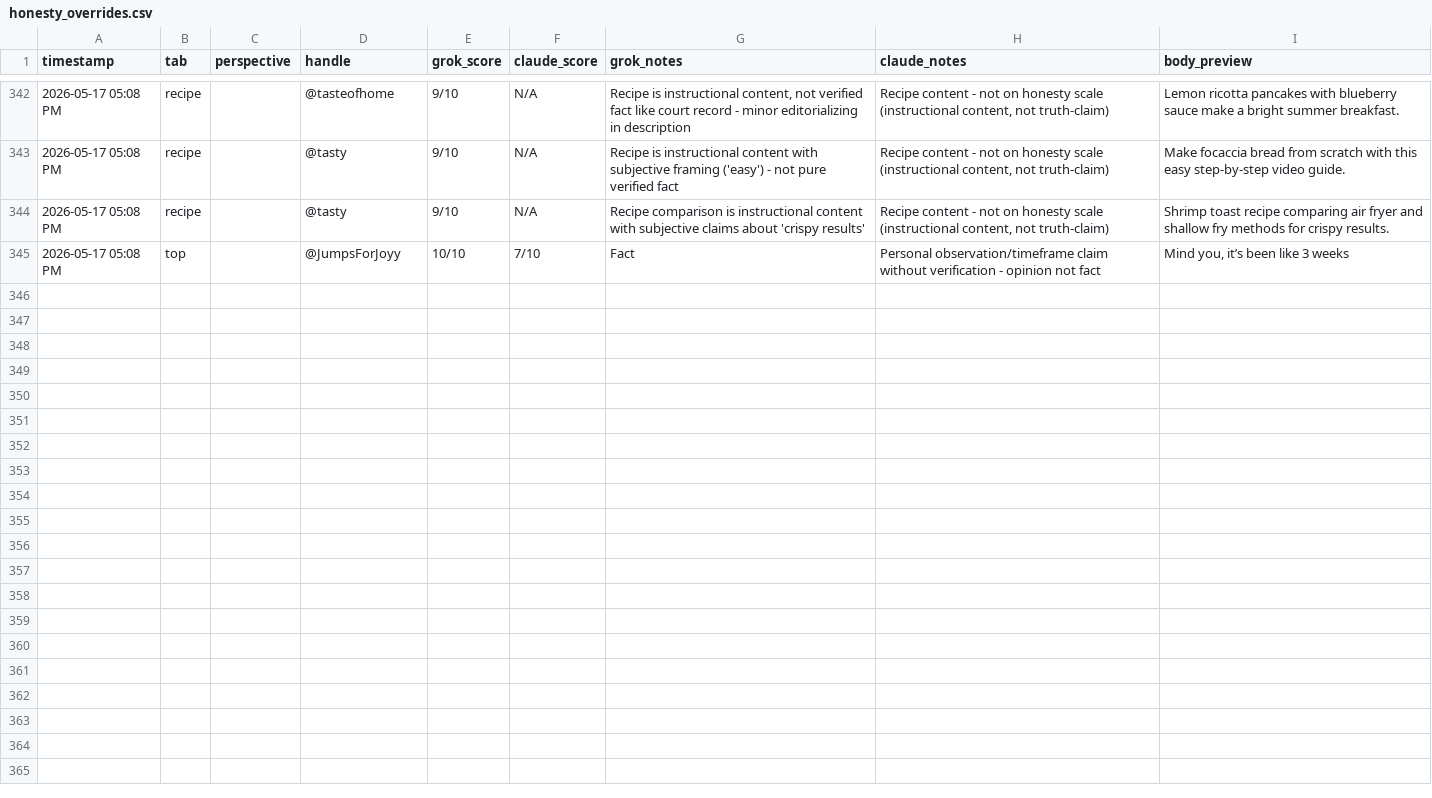
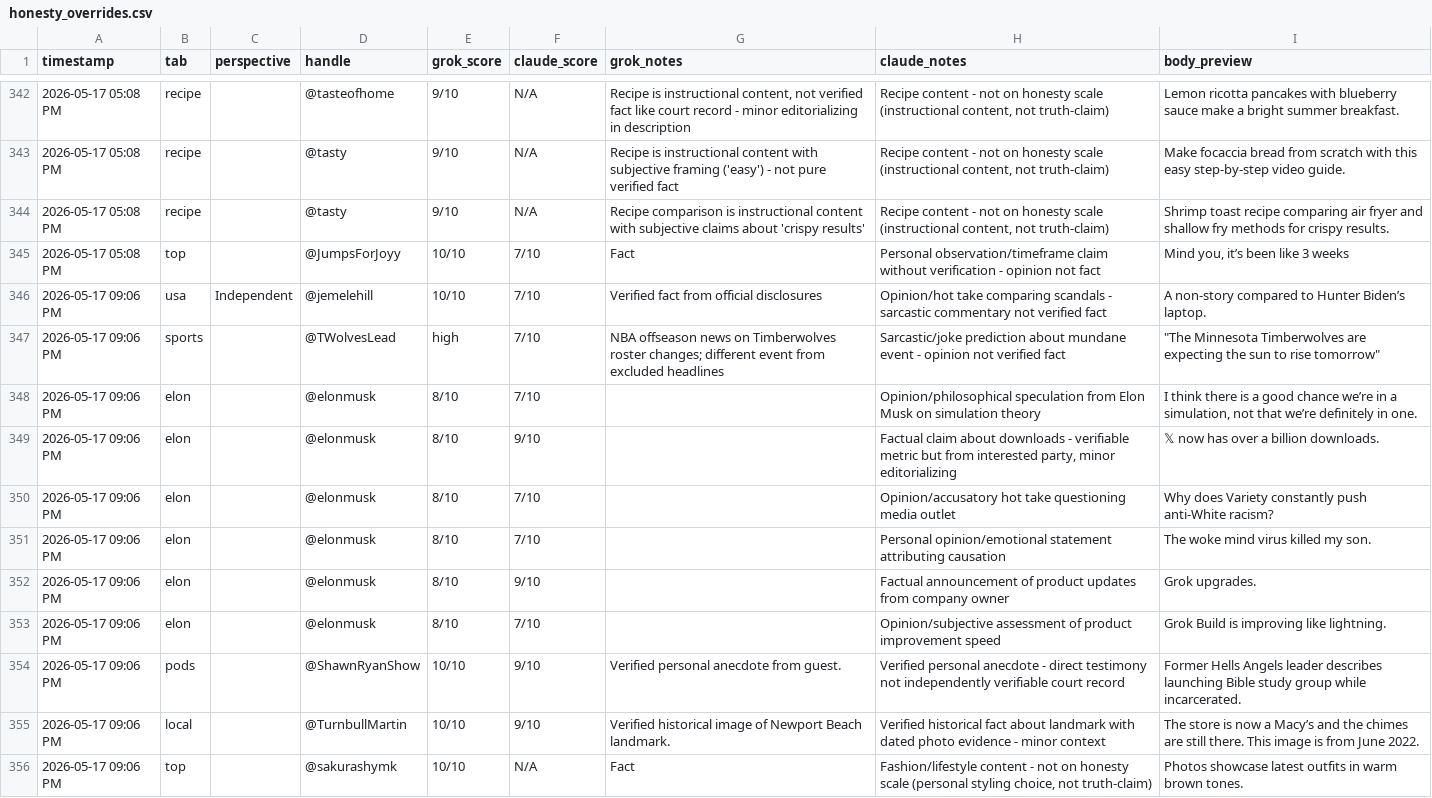
Before and after one commit to dlook5-tech/grok-news-251d9, a CSV file: honesty_overrides.csv, drawn as a sheet; only a part is shown, gaps mark what is left out; the diff names each change by its address in the sheet, - before the commit and + after, or states it on an @@ line.

```diff
--- a/honesty_overrides.csv
+++ b/honesty_overrides.csv
+row 346: 2026-05-17 09:06 PM | usa | Independent | @jemelehill | 10/10 | 7/10 | Verified fact from official disclosures | Opinion/hot take comparing scandals - sarcastic commentary not verified fact | A non-story compared to Hunter Biden’s laptop.
+row 347: 2026-05-17 09:06 PM | sports |  | @TWolvesLead | high | 7/10 | NBA offseason news on Timberwolves roster changes; different event from excluded headlines | Sarcastic/joke prediction about mundane event - opinion not verified fact | "The Minnesota Timberwolves are expecting the sun to rise tomorrow"
+row 348: 2026-05-17 09:06 PM | elon |  | @elonmusk | 8/10 | 7/10 |  | Opinion/philosophical speculation from Elon Musk on simulation theory | I think there is a good chance we’re in a simulation, not that we’re definitely in one.
+row 349: 2026-05-17 09:06 PM | elon |  | @elonmusk | 8/10 | 9/10 |  | Factual claim about downloads - verifiable metric but from interested party, minor editorializing | 𝕏 now has over a billion downloads.
+row 350: 2026-05-17 09:06 PM | elon |  | @elonmusk | 8/10 | 7/10 |  | Opinion/accusatory hot take questioning media outlet | Why does Variety constantly push anti-White racism?
+row 351: 2026-05-17 09:06 PM | elon |  | @elonmusk | 8/10 | 7/10 |  | Personal opinion/emotional statement attributing causation | The woke mind virus killed my son.
+row 352: 2026-05-17 09:06 PM | elon |  | @elonmusk | 8/10 | 9/10 |  | Factual announcement of product updates from company owner | Grok upgrades.
+row 353: 2026-05-17 09:06 PM | elon |  | @elonmusk | 8/10 | 7/10 |  | Opinion/subjective assessment of product improvement speed | Grok Build is improving like lightning.
+row 354: 2026-05-17 09:06 PM | pods |  | @ShawnRyanShow | 10/10 | 9/10 | Verified personal anecdote from guest. | Verified personal anecdote - direct testimony not independently verifiable court record | Former Hells Angels leader describes launching Bible study group while incarcerated.
+row 355: 2026-05-17 09:06 PM | local |  | @TurnbullMartin | 10/10 | 9/10 | Verified historical image of Newport Beach landmark. | Verified historical fact about landmark with dated photo evidence - minor context | The store is now a Macy’s and the chimes are still there. This image is from June 2022.
+row 356: 2026-05-17 09:06 PM | top |  | @sakurashymk | 10/10 | N/A | Fact | Fashion/lifestyle content - not on honesty scale (personal styling choice, not truth-claim) | Photos showcase latest outfits in warm brown tones.
```
Also changed, not shown: 4 other files.
